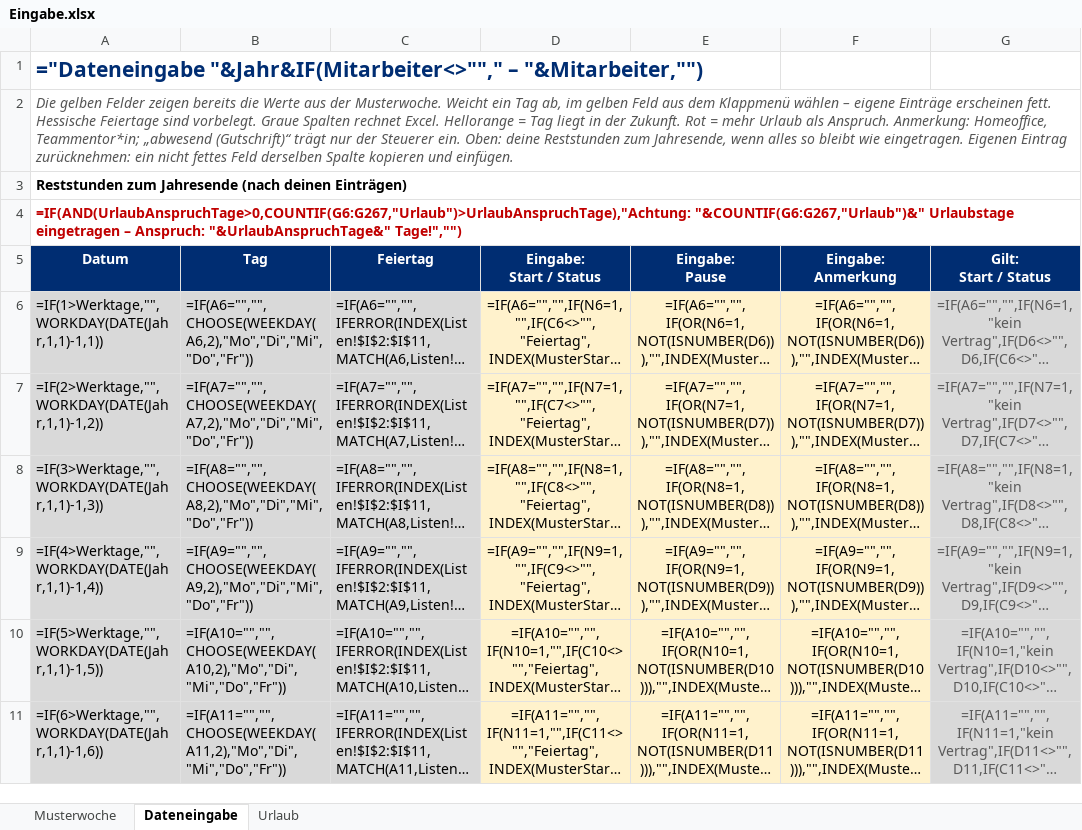
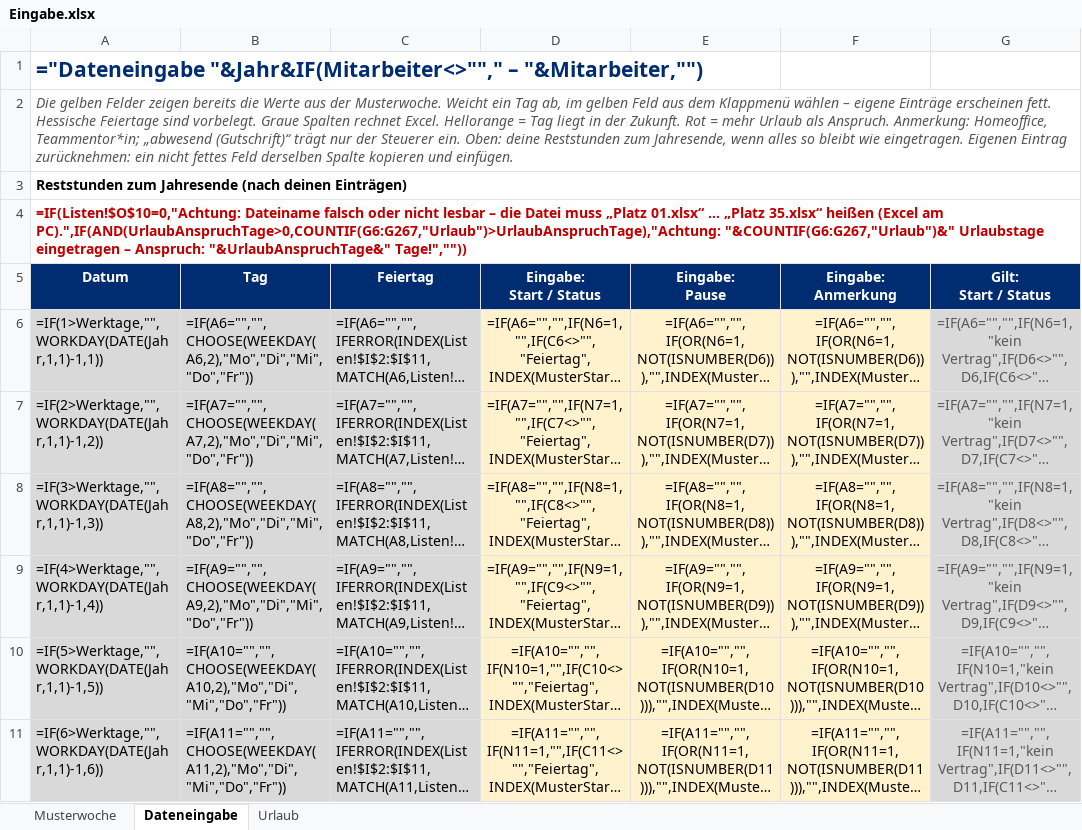
Before and after one commit to marchens1977/Arbeitszeiterfassung, an Excel workbook: excel/vorlagen/Eingabe.xlsx, sheet Dateneingabe, drawn as a sheet; only a part is shown; long unchanged cells end in …; values as stored, in another font and other column widths than the file's, no borders; formulas without a stored value are shown as written; conditional formats not drawn; the diff names each change by its address in the sheet, - before the commit and + after, or states it on an @@ line.

```diff
--- a/excel/vorlagen/Eingabe.xlsx (sheet Dateneingabe)
+++ b/excel/vorlagen/Eingabe.xlsx (sheet Dateneingabe)
-A4 (Datum): =IF(AND(UrlaubAnspruchTage>0,COUNTIF(G6:G267,"Urlaub")>UrlaubAnspruchTage),"Achtung: "&COUNTIF(G6:G267,"Urlaub")&" Urlaubstage eingetragen – Anspruch: "&UrlaubAnspruchTage&" Tage!","")
+A4 (Datum): =IF(Listen!$O$10=0,"Achtung: Dateiname falsch oder nicht lesbar – die Datei muss „Platz 01.xlsx“ … „Platz 35.xlsx“ heißen (Excel am PC).",IF(AND(UrlaubAnspruchTage>0,COUNTIF(G6:G267,"Urlaub")>UrlaubAnspruchTage),"Achtung: "&COUNTIF(G6:G267,"Urlaub")&" Urlaubstage eingetragen – Anspruch: "&UrlaubAnspruchTage&" Tage!",""))
```
Also changed, not shown: excel/vorlagen/Stundenzettel-Vorlage.xlsx, 4 other files.
